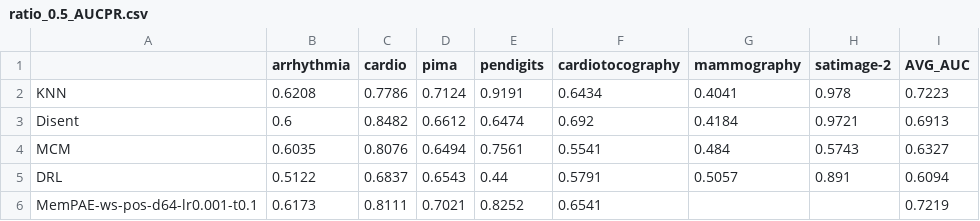
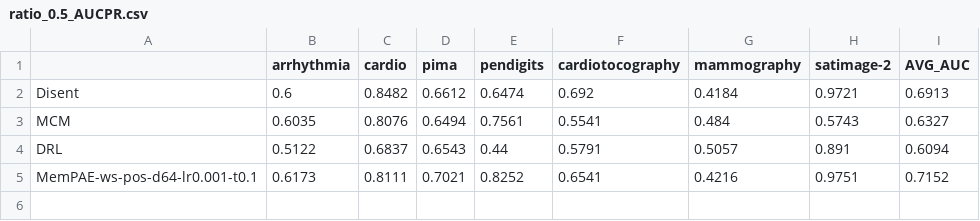
Before and after one commit to Cheol-Will/perceiver-ad, a CSV file: metrics/ratio_0.5_AUCPR.csv, drawn as a sheet.

```diff
--- a/metrics/ratio_0.5_AUCPR.csv
+++ b/metrics/ratio_0.5_AUCPR.csv
@@ -1,3 +1,2 @@
 ,arrhythmia,cardio,pima,pendigits,cardiotocography,mammography,satimage-2,AVG_AUC
-KNN,0.6208,0.7786,0.7124,0.9191,0.6434,0.4041,0.978,0.7223
 Disent,0.6,0.8482,0.6612,0.6474,0.692,0.4184,0.9721,0.6913
@@ -5,2 +4,2 @@ MCM,0.6035,0.8076,0.6494,0.7561,0.5541,0.484,0.5743,0.6327
 DRL,0.5122,0.6837,0.6543,0.44,0.5791,0.5057,0.891,0.6094
-MemPAE-ws-pos-d64-lr0.001-t0.1,0.6173,0.8111,0.7021,0.8252,0.6541,,,0.7219
+MemPAE-ws-pos-d64-lr0.001-t0.1,0.6173,0.8111,0.7021,0.8252,0.6541,0.4216,0.9751,0.7152
```
Also changed, not shown: metrics/ratio_0.5_AUCPR_T.csv, metrics/ratio_0.8_AUCPR.csv, 14 other files.
